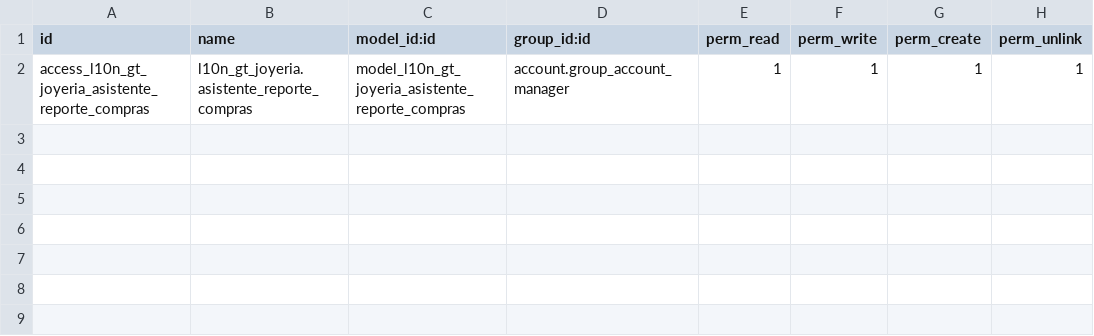
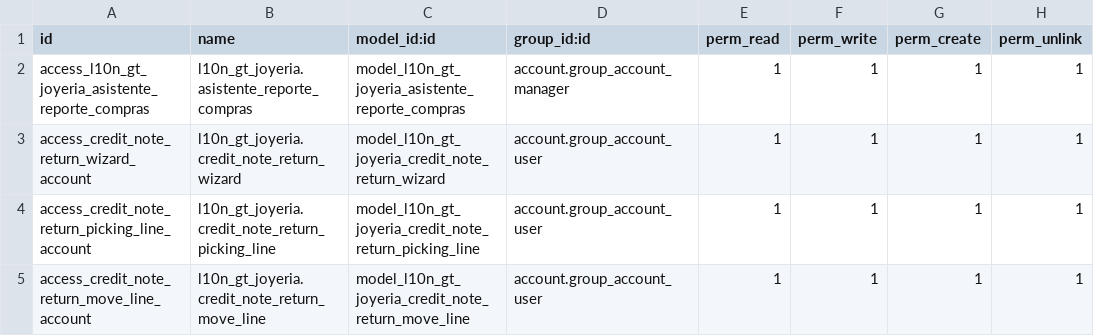
Before and after one commit to Geordie-Castaneda/l10n_gt_joyeria, a CSV file: security/ir.model.access.csv, drawn as a sheet.

```diff
--- a/security/ir.model.access.csv
+++ b/security/ir.model.access.csv
@@ -2 +2,4 @@ id,name,model_id:id,group_id:id,perm_read,perm_write,perm_create,perm_unlink
 access_l10n_gt_joyeria_asistente_reporte_compras,l10n_gt_joyeria.asistente_reporte_compras,model_l10n_gt_joyeria_asistente_reporte_compras,account.group_account_manager,1,1,1,1
+access_credit_note_return_wizard_account,l10n_gt_joyeria.credit_note_return_wizard,model_l10n_gt_joyeria_credit_note_return_wizard,account.group_account_user,1,1,1,1
+access_credit_note_return_picking_line_account,l10n_gt_joyeria.credit_note_return_picking_line,model_l10n_gt_joyeria_credit_note_return_picking_line,account.group_account_user,1,1,1,1
+access_credit_note_return_move_line_account,l10n_gt_joyeria.credit_note_return_move_line,model_l10n_gt_joyeria_credit_note_return_move_line,account.group_account_user,1,1,1,1
```
Also changed, not shown: 8 other files.
